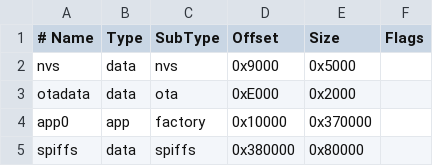
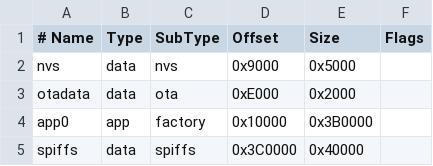
Before and after one commit to hilmane34-a11y/tars-cloud, a CSV file: partitions.csv, drawn as a sheet.

Commit message:
Update partitions.csv

```diff
--- a/partitions.csv
+++ b/partitions.csv
@@ -3,3 +3,3 @@ nvs,      data, nvs,     0x9000,   0x5000,
 otadata,  data, ota,     0xE000,   0x2000,
-app0,     app,  factory, 0x10000,  0x370000,
-spiffs,   data, spiffs,  0x380000, 0x80000,
+app0,     app,  factory, 0x10000,  0x3B0000,
+spiffs,   data, spiffs,  0x3C0000, 0x40000,
```
